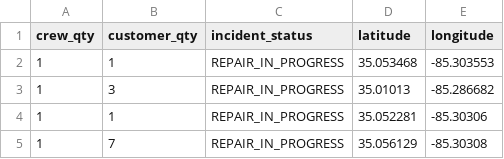
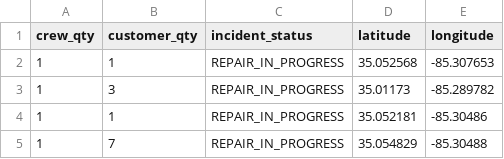
Before and after one commit to officeofperformancemanagement/public-epb-data, a CSV file: outages.csv, drawn as a sheet.

```diff
--- a/outages.csv
+++ b/outages.csv
@@ -1,5 +1,5 @@
 crew_qty,customer_qty,incident_status,latitude,longitude
-1,1,REPAIR_IN_PROGRESS,35.053468,-85.303553
-1,3,REPAIR_IN_PROGRESS,35.01013,-85.286682
-1,1,REPAIR_IN_PROGRESS,35.052281,-85.30306
-1,7,REPAIR_IN_PROGRESS,35.056129,-85.30308
+1,1,REPAIR_IN_PROGRESS,35.052568,-85.307653
+1,3,REPAIR_IN_PROGRESS,35.01173,-85.289782
+1,1,REPAIR_IN_PROGRESS,35.052181,-85.30486
+1,7,REPAIR_IN_PROGRESS,35.054829,-85.30488
```
Also changed, not shown: 1 other file.
